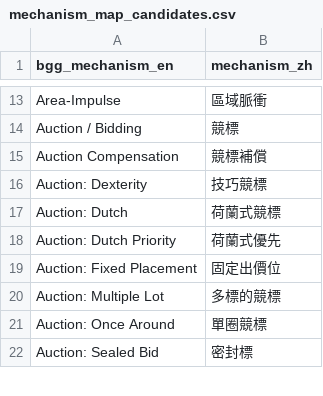
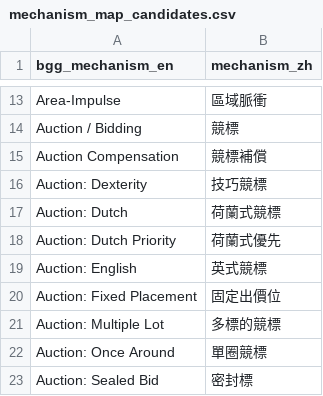
Before and after one commit to TELIFUJ/game-guide-site, a CSV file: data/mechanism_map_candidates.csv, drawn as a sheet; only a part is shown, gaps mark what is left out.

```diff
--- a/data/mechanism_map_candidates.csv
+++ b/data/mechanism_map_candidates.csv
@@ -18,2 +18,3 @@ Auction: Dutch,荷蘭式競標
 Auction: Dutch Priority,荷蘭式優先
+Auction: English,英式競標
 Auction: Fixed Placement,固定出價位
```
Also changed, not shown: 13 other files.
